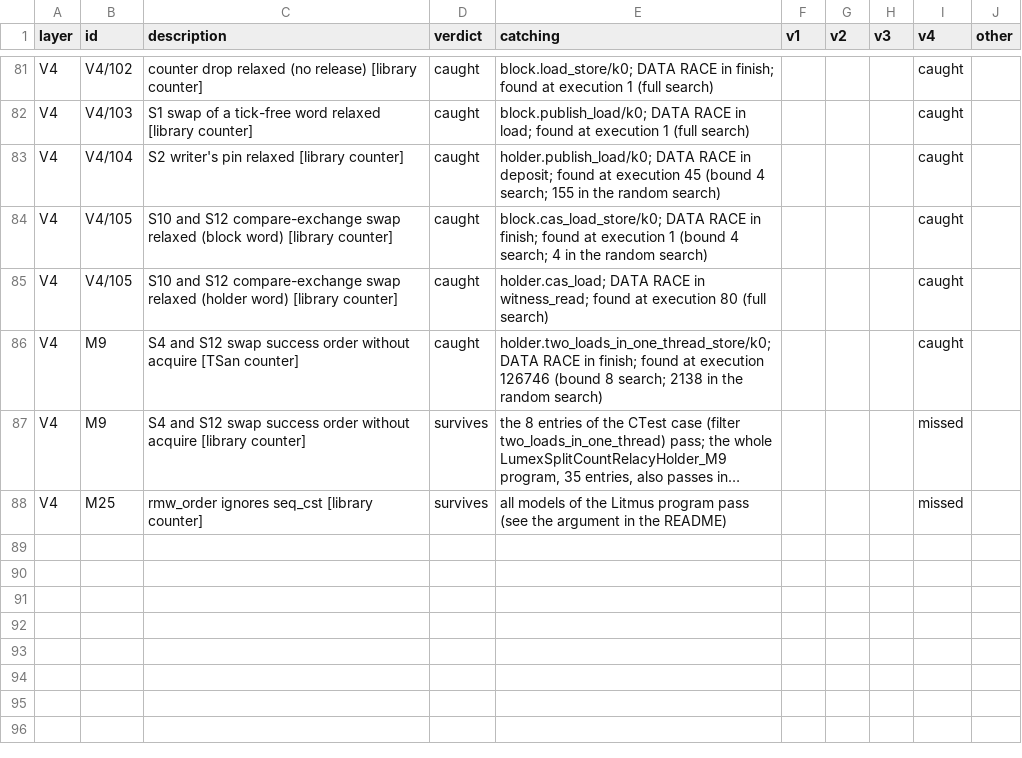
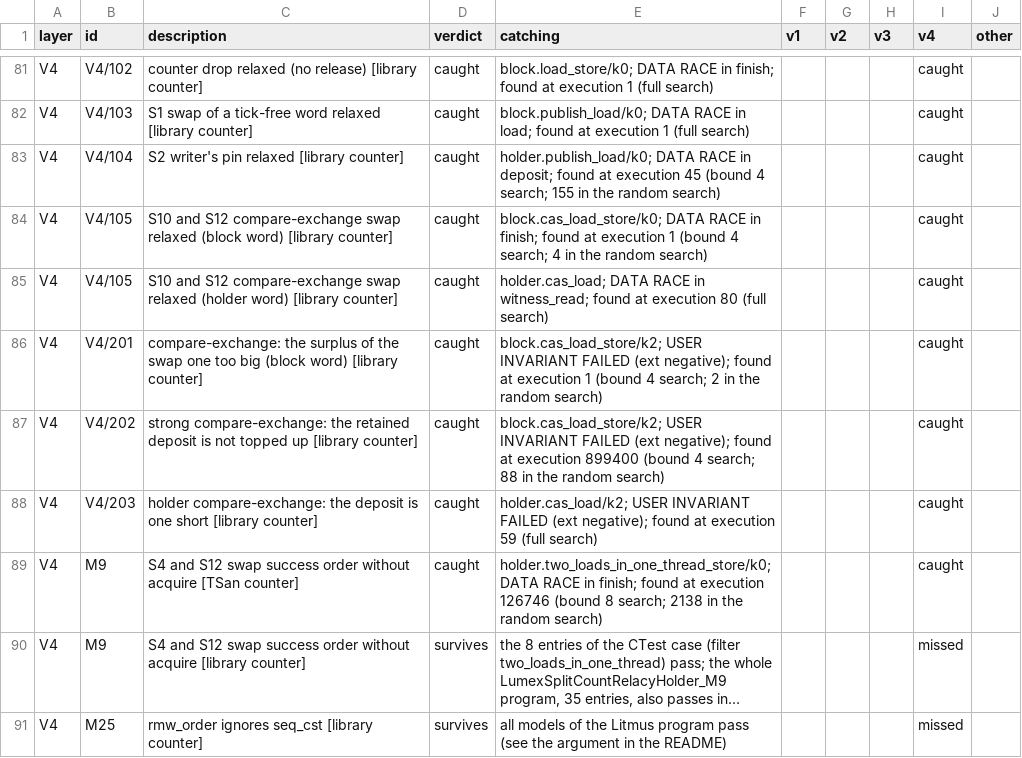
Before and after one commit to ViNN280801/LumexLib, a CSV file: benchmarks/atomic/results/verification/mutants.csv, drawn as a sheet; only a part is shown, gaps mark what is left out; long unchanged cells end in …; the diff names each change by its address in the sheet, - before the commit and + after, or states it on an @@ line.

```diff
--- a/benchmarks/atomic/results/verification/mutants.csv
+++ b/benchmarks/atomic/results/verification/mutants.csv
+row 86: V4 | V4/201 | compare-exchange: the surplus of the swap one too big (block word) [library counter] | caught | block.cas_load_store/k2; USER INVARIANT FAILED (ext negative); found at execution 1 (bound 4 search; 2 in the random search) |  |  |  | caught
+row 87: V4 | V4/202 | strong compare-exchange: the retained deposit is not topped up [library counter] | caught | block.cas_load_store/k2; USER INVARIANT FAILED (ext negative); found at execution 899400 (bound 4 search; 88 in the random search) |  |  |  | caught
+row 88: V4 | V4/203 | holder compare-exchange: the deposit is one short [library counter] | caught | holder.cas_load/k2; USER INVARIANT FAILED (ext negative); found at execution 59 (full search) |  |  |  | caught
```
Also changed, not shown: benchmarks/atomic/results/verification/relacy_models.csv, 10 other files.
